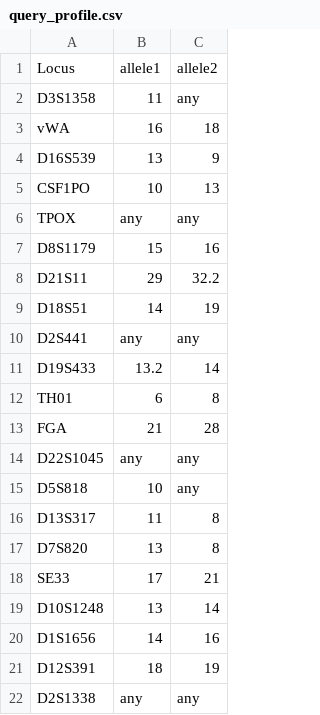
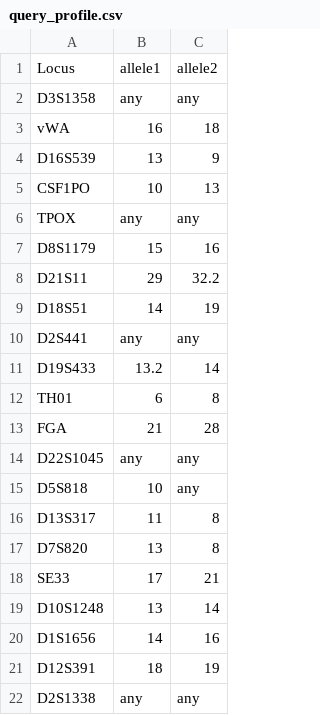
Before and after one commit to tanoshik/DMPu100, a CSV file: data/query_profile.csv, drawn as a sheet.

Commit message:
feat(bench+Rcpp): add CSV query mode, engine toggle, RNG-safe futures; 1M CPP/R baselines started
Replace synthetic “db-first” query with data/query_profile_seed123.csv option

Add --use_cpp= engine switch, labels in CSV (engine,query_src)

Precompile/ensure Rcpp kernel; safe RNG (future(..., seed=TRUE)) and retry hooks

Smoke and full runs for 50k×10 / 80k×8 / 100k×6 at 1M launched; early CPP ~+7–10% vs R

```diff
--- a/data/query_profile.csv
+++ b/data/query_profile.csv
@@ -1,3 +1,3 @@
 Locus,allele1,allele2
-D3S1358,11,any
+D3S1358,any,any
 vWA,16,18
```
Also changed, not shown: 23 other files.
